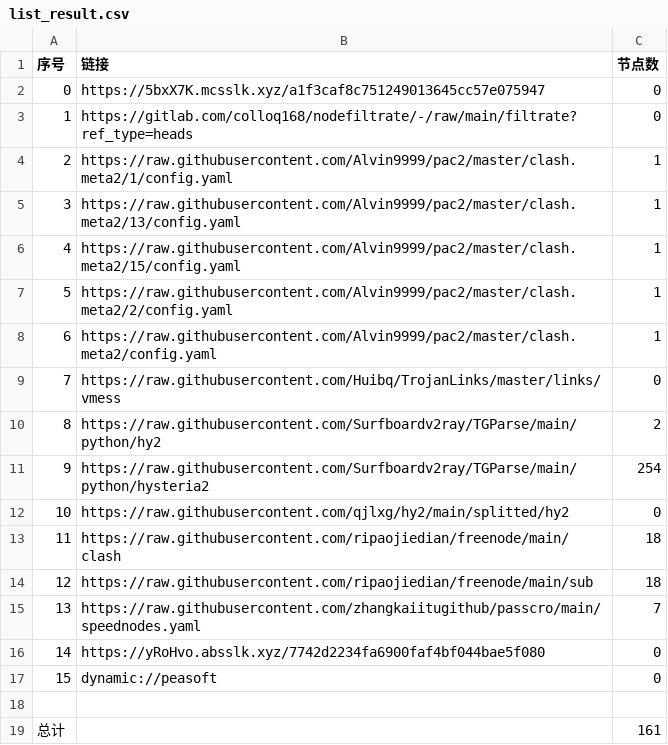
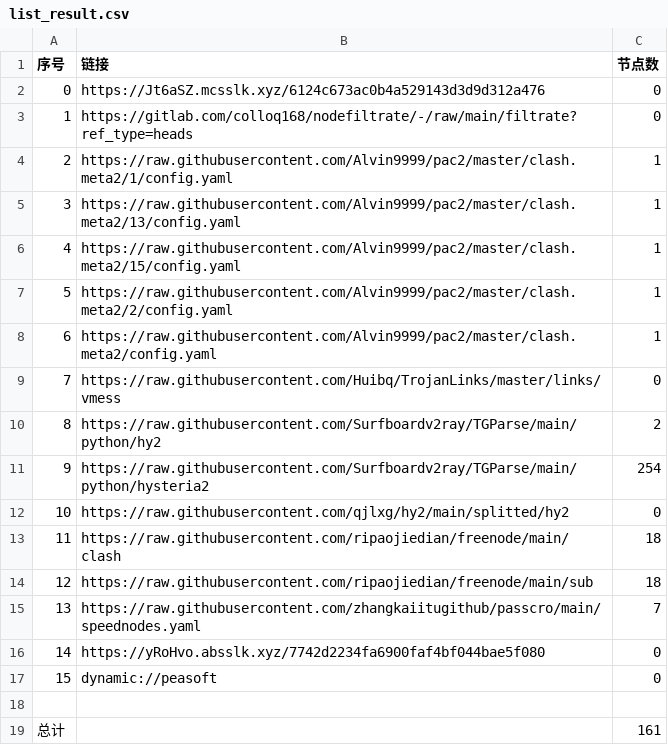
Before and after one commit to lejia1314520/AutoMergePublicNodes, a CSV file: list_result.csv, drawn as a sheet.

```diff
--- a/list_result.csv
+++ b/list_result.csv
@@ -1,3 +1,3 @@
 序号,链接,节点数
-0,https://5bxX7K.mcsslk.xyz/a1f3caf8c751249013645cc57e075947,0
+0,https://Jt6aSZ.mcsslk.xyz/6124c673ac0b4a529143d3d9d312a476,0
 1,https://gitlab.com/colloq168/nodefiltrate/-/raw/main/filtrate?ref_type=heads,0
```
Also changed, not shown: 5 other files.
